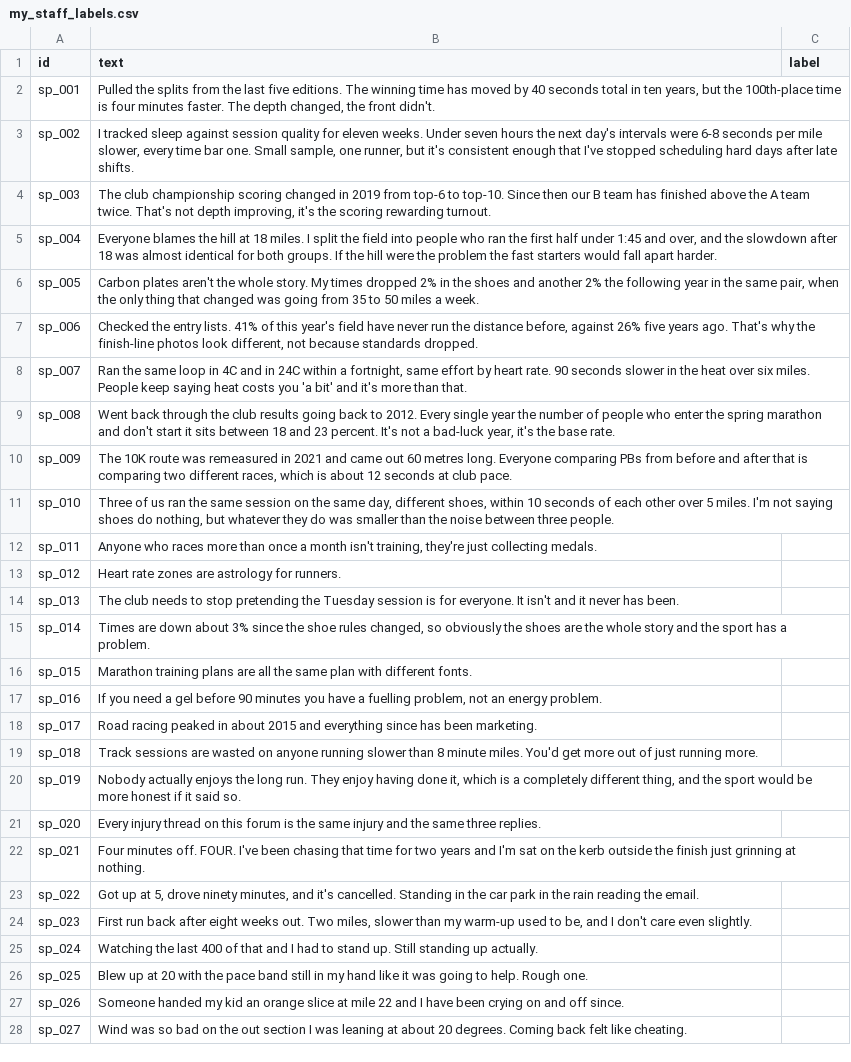
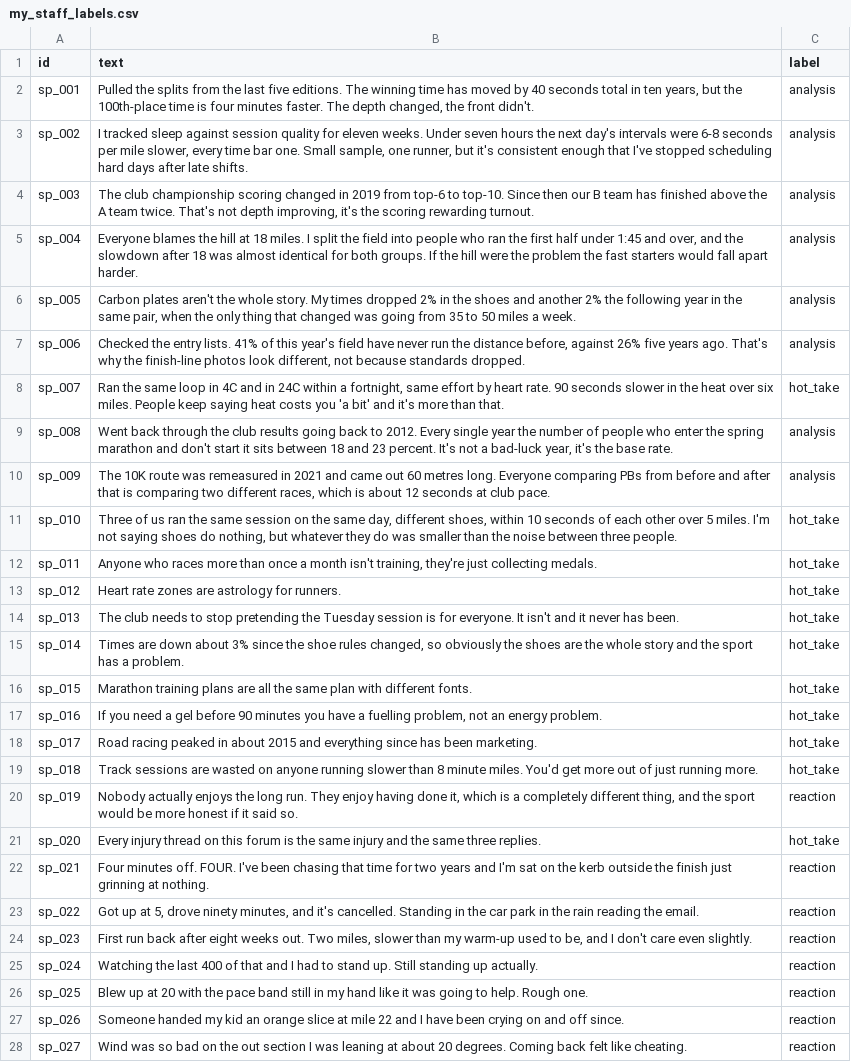
Before and after one commit to ueche007/ai201-project3-takemeter-starter-v2026, a CSV file: my_staff_labels.csv, drawn as a sheet; only a part is shown; the diff covers the shown part only; the diff names each change by its address in the sheet, - before the commit and + after, or states it on an @@ line.

Commit message:
Agreement check: 27/30 (90%) against the staff labels
my_staff_labels.csv holds the student's 30 labels under the staff taxonomy.
Criterion 4 (>= 21/30) MET in the run logs and verdicts table.

```diff
--- a/my_staff_labels.csv
+++ b/my_staff_labels.csv
-C2:C7 (label): (empty)
+C2:C7 (label): analysis
-C8 (label): (empty)
+C8 (label): hot_take
-C9:C10 (label): (empty)
+C9:C10 (label): analysis
-C11:C19 (label): (empty)
+C11:C19 (label): hot_take
-C20 (label): (empty)
+C20 (label): reaction
-C21 (label): (empty)
+C21 (label): hot_take
-C22:C28 (label): (empty)
+C22:C28 (label): reaction
```
Also changed, not shown: 3 edited cells elsewhere in this file, 2 other files.
